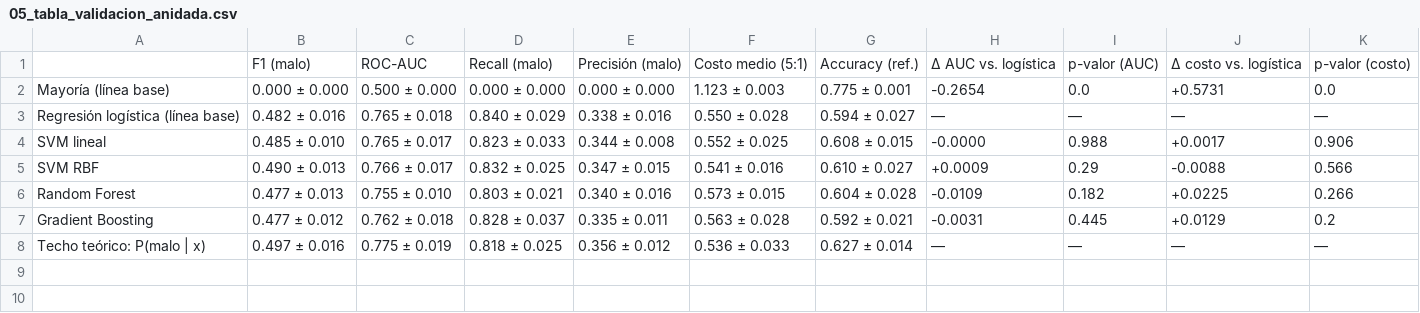
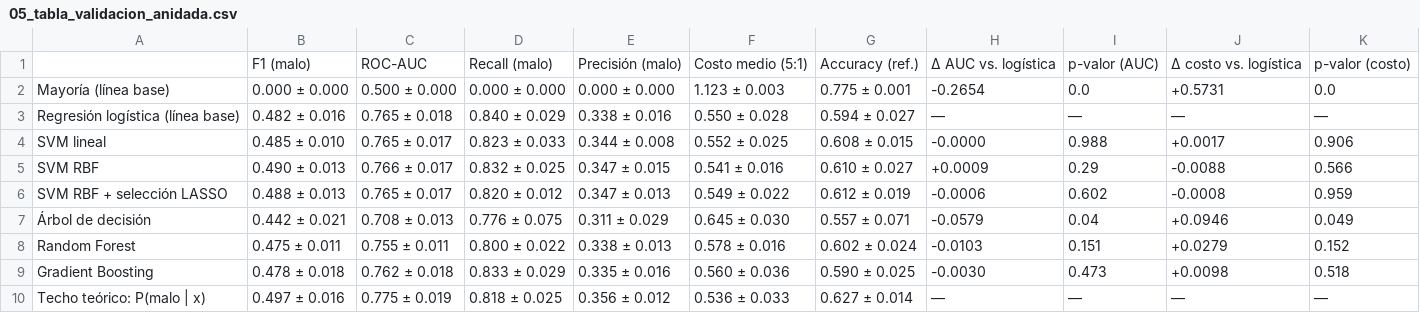
Before and after one commit to danielaestudio02-del/svm_cediticio_col, a CSV file: svm_scoring/svm_scoring/docs/resultados/05_tabla_validacion_anidada.csv, drawn as a sheet.

```diff
--- a/svm_scoring/svm_scoring/docs/resultados/05_tabla_validacion_anidada.csv
+++ b/svm_scoring/svm_scoring/docs/resultados/05_tabla_validacion_anidada.csv
@@ -5,4 +5,6 @@ SVM lineal,0.485 ± 0.010,0.765 ± 0.017,0.823 ± 0.033,0.344 ± 0.008,0.552 ±
 SVM RBF,0.490 ± 0.013,0.766 ± 0.017,0.832 ± 0.025,0.347 ± 0.015,0.541 ± 0.016,0.610 ± 0.027,+0.0009,0.29,-0.0088,0.566
-Random Forest,0.477 ± 0.013,0.755 ± 0.010,0.803 ± 0.021,0.340 ± 0.016,0.573 ± 0.015,0.604 ± 0.028,-0.0109,0.182,+0.0225,0.266
-Gradient Boosting,0.477 ± 0.012,0.762 ± 0.018,0.828 ± 0.037,0.335 ± 0.011,0.563 ± 0.028,0.592 ± 0.021,-0.0031,0.445,+0.0129,0.2
+SVM RBF + selección LASSO,0.488 ± 0.013,0.765 ± 0.017,0.820 ± 0.012,0.347 ± 0.013,0.549 ± 0.022,0.612 ± 0.019,-0.0006,0.602,-0.0008,0.959
+Árbol de decisión,0.442 ± 0.021,0.708 ± 0.013,0.776 ± 0.075,0.311 ± 0.029,0.645 ± 0.030,0.557 ± 0.071,-0.0579,0.04,+0.0946,0.049
+Random Forest,0.475 ± 0.011,0.755 ± 0.011,0.800 ± 0.022,0.338 ± 0.013,0.578 ± 0.016,0.602 ± 0.024,-0.0103,0.151,+0.0279,0.152
+Gradient Boosting,0.478 ± 0.018,0.762 ± 0.018,0.833 ± 0.029,0.335 ± 0.016,0.560 ± 0.036,0.590 ± 0.025,-0.0030,0.473,+0.0098,0.518
 Techo teórico: P(malo | x),0.497 ± 0.016,0.775 ± 0.019,0.818 ± 0.025,0.356 ± 0.012,0.536 ± 0.033,0.627 ± 0.014,—,—,—,—
```
Also changed, not shown: svm_scoring/svm_scoring/docs/resultados/05_tabla_test.csv, 14 other files.
